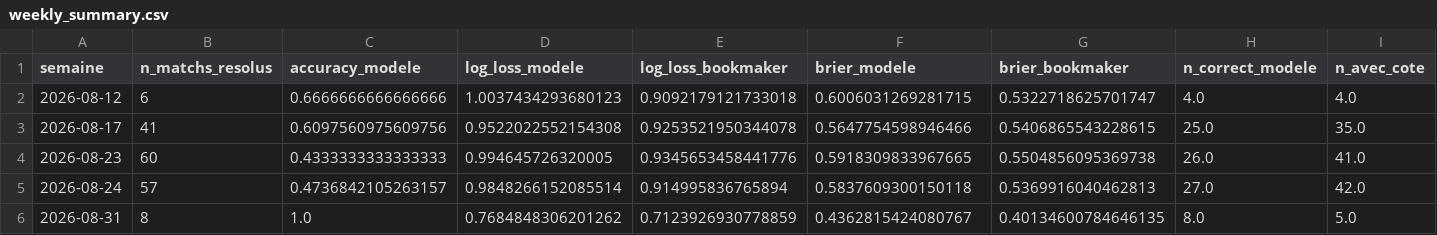
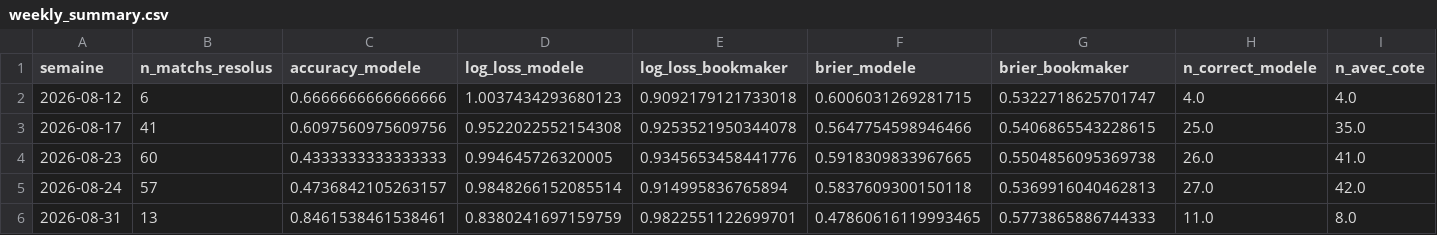
Before and after one commit to ezekiel27egoun/football-predictor, a CSV file: data/tracking/weekly_summary.csv, drawn as a sheet; only a part is shown; the diff covers the shown part only; the diff names each change by its address in the sheet, - before the commit and + after, or states it on an @@ line.

```diff
--- a/data/tracking/weekly_summary.csv
+++ b/data/tracking/weekly_summary.csv
-B6 (n_matchs_resolus): 8
+B6 (n_matchs_resolus): 13
-C6 (accuracy_modele): 1.0
+C6 (accuracy_modele): 0.8461538461538461
-D6 (log_loss_modele): 0.7684848306201262
+D6 (log_loss_modele): 0.8380241697159759
-E6 (log_loss_bookmaker): 0.7123926930778859
+E6 (log_loss_bookmaker): 0.9822551122699701
-F6 (brier_modele): 0.4362815424080767
+F6 (brier_modele): 0.47860616119993465
-G6 (brier_bookmaker): 0.40134600784646135
+G6 (brier_bookmaker): 0.5773865886744333
-H6 (n_correct_modele): 8.0
+H6 (n_correct_modele): 11.0
-I6 (n_avec_cote): 5.0
+I6 (n_avec_cote): 8.0
```
Also changed, not shown: 5 edited cells elsewhere in this file, data/tracking/predictions_2026-08-31.csv.
